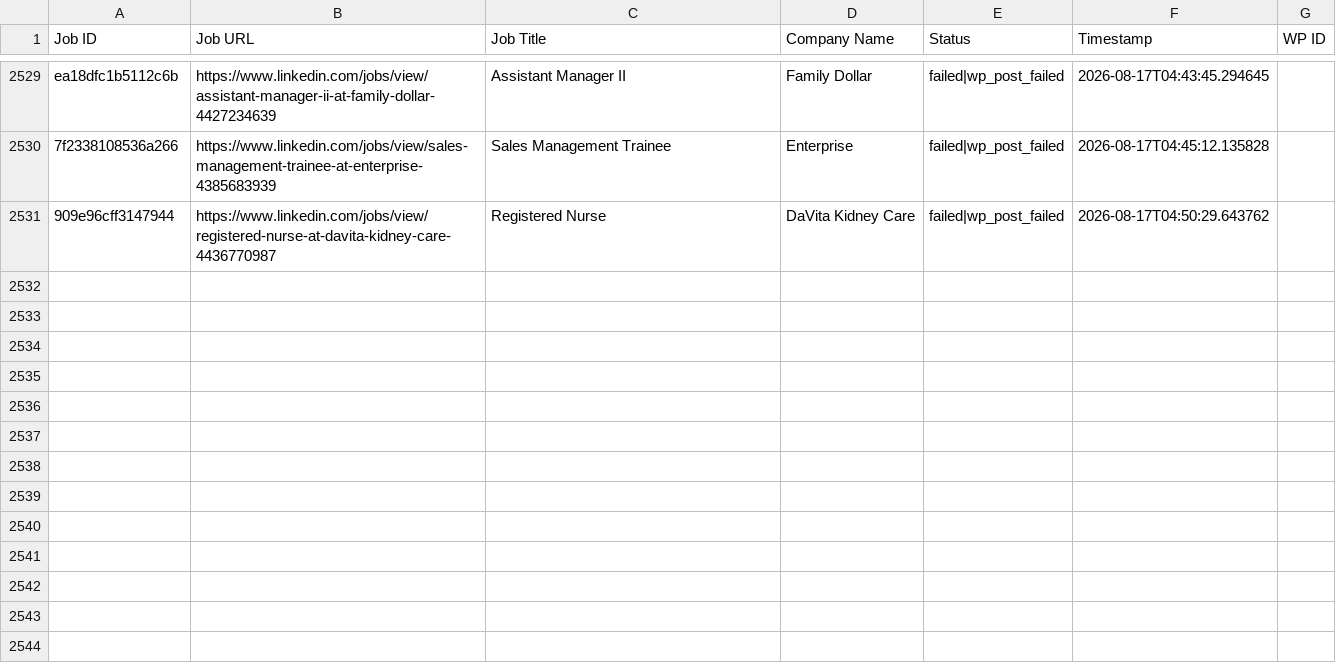
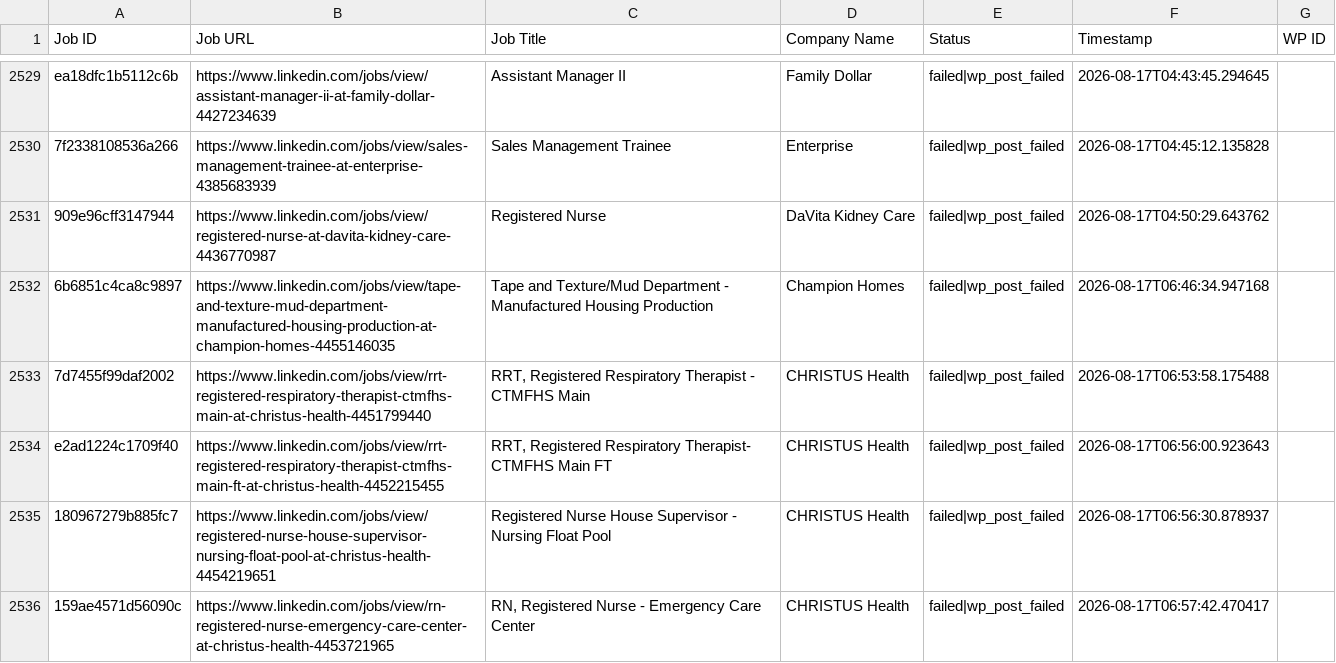
Before and after one commit to vindoky/ps, a CSV file: processed_jobs.csv, drawn as a sheet; only a part is shown, gaps mark what is left out.

```diff
--- a/processed_jobs.csv
+++ b/processed_jobs.csv
@@ -2531 +2531,6 @@ ea18dfc1b5112c6b,https://www.linkedin.com/jobs/view/assistant-manager-ii-at-fami
 909e96cff3147944,https://www.linkedin.com/jobs/view/registered-nurse-at-davita-kidney-care-4436770987,Registered Nurse,DaVita Kidney Care,failed|wp_post_failed,2026-08-17T04:50:29.643762,
+6b6851c4ca8c9897,https://www.linkedin.com/jobs/view/tape-and-texture-mud-department-manufactured-housing-production-at-champion-homes-4455146035,Tape and Texture/Mud Department - Manufactured Housing Production,Champion Homes,failed|wp_post_failed,2026-08-17T06:46:34.947168,
+7d7455f99daf2002,https://www.linkedin.com/jobs/view/rrt-registered-respiratory-therapist-ctmfhs-main-at-christus-health-4451799440,"RRT, Registered Respiratory Therapist - CTMFHS Main",CHRISTUS Health,failed|wp_post_failed,2026-08-17T06:53:58.175488,
+e2ad1224c1709f40,https://www.linkedin.com/jobs/view/rrt-registered-respiratory-therapist-ctmfhs-main-ft-at-christus-health-4452215455,"RRT, Registered Respiratory Therapist- CTMFHS Main FT",CHRISTUS Health,failed|wp_post_failed,2026-08-17T06:56:00.923643,
+180967279b885fc7,https://www.linkedin.com/jobs/view/registered-nurse-house-supervisor-nursing-float-pool-at-christus-health-4454219651,Registered Nurse House Supervisor - Nursing Float Pool,CHRISTUS Health,failed|wp_post_failed,2026-08-17T06:56:30.878937,
+159ae4571d56090c,https://www.linkedin.com/jobs/view/rn-registered-nurse-emergency-care-center-at-christus-health-4453721965,"RN, Registered Nurse - Emergency Care Center",CHRISTUS Health,failed|wp_post_failed,2026-08-17T06:57:42.470417,
```
